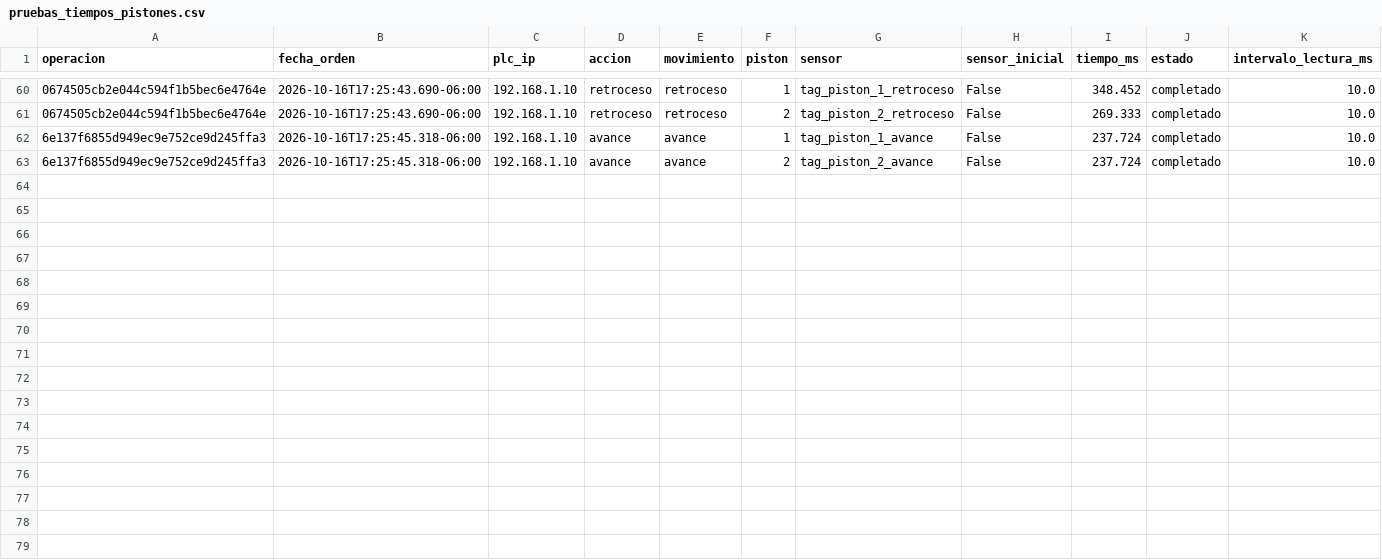
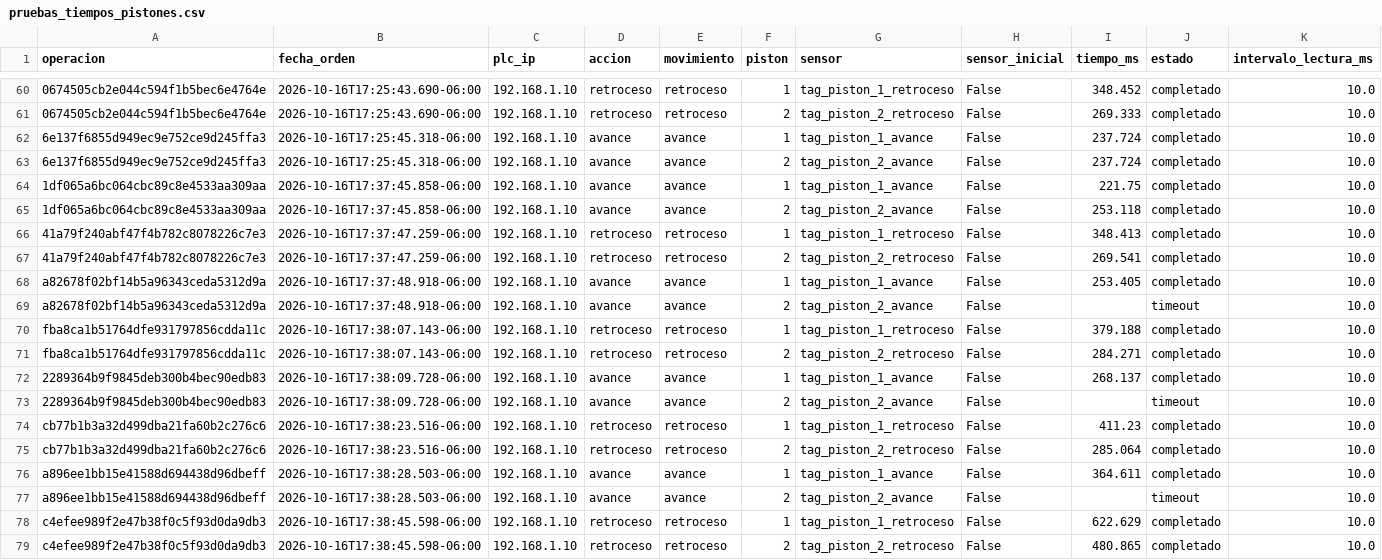
Before and after one commit to JorgePIM97/MoringaCIP, a CSV file: logs/pruebas_tiempos_pistones.csv, drawn as a sheet; only a part is shown, gaps mark what is left out; the diff names each change by its address in the sheet, - before the commit and + after, or states it on an @@ line.

Commit message:
actualizacion ui/ux_latencias piston_segunda prueba_pistones chicos_desaire

```diff
--- a/logs/pruebas_tiempos_pistones.csv
+++ b/logs/pruebas_tiempos_pistones.csv
+row 64: 1df065a6bc064cbc89c8e4533aa309aa | 2026-10-16T17:37:45.858-06:00 | 192.168.1.10 | avance | avance | 1 | tag_piston_1_avance | False | 221.75 | completado | 10.0
+row 65: 1df065a6bc064cbc89c8e4533aa309aa | 2026-10-16T17:37:45.858-06:00 | 192.168.1.10 | avance | avance | 2 | tag_piston_2_avance | False | 253.118 | completado | 10.0
+row 66: 41a79f240abf47f4b782c8078226c7e3 | 2026-10-16T17:37:47.259-06:00 | 192.168.1.10 | retroceso | retroceso | 1 | tag_piston_1_retroceso | False | 348.413 | completado | 10.0
+row 67: 41a79f240abf47f4b782c8078226c7e3 | 2026-10-16T17:37:47.259-06:00 | 192.168.1.10 | retroceso | retroceso | 2 | tag_piston_2_retroceso | False | 269.541 | completado | 10.0
+row 68: a82678f02bf14b5a96343ceda5312d9a | 2026-10-16T17:37:48.918-06:00 | 192.168.1.10 | avance | avance | 1 | tag_piston_1_avance | False | 253.405 | completado | 10.0
+row 69: a82678f02bf14b5a96343ceda5312d9a | 2026-10-16T17:37:48.918-06:00 | 192.168.1.10 | avance | avance | 2 | tag_piston_2_avance | False |  | timeout | 10.0
+row 70: fba8ca1b51764dfe931797856cdda11c | 2026-10-16T17:38:07.143-06:00 | 192.168.1.10 | retroceso | retroceso | 1 | tag_piston_1_retroceso | False | 379.188 | completado | 10.0
+row 71: fba8ca1b51764dfe931797856cdda11c | 2026-10-16T17:38:07.143-06:00 | 192.168.1.10 | retroceso | retroceso | 2 | tag_piston_2_retroceso | False | 284.271 | completado | 10.0
+row 72: 2289364b9f9845deb300b4bec90edb83 | 2026-10-16T17:38:09.728-06:00 | 192.168.1.10 | avance | avance | 1 | tag_piston_1_avance | False | 268.137 | completado | 10.0
+row 73: 2289364b9f9845deb300b4bec90edb83 | 2026-10-16T17:38:09.728-06:00 | 192.168.1.10 | avance | avance | 2 | tag_piston_2_avance | False |  | timeout | 10.0
+row 74: cb77b1b3a32d499dba21fa60b2c276c6 | 2026-10-16T17:38:23.516-06:00 | 192.168.1.10 | retroceso | retroceso | 1 | tag_piston_1_retroceso | False | 411.23 | completado | 10.0
+row 75: cb77b1b3a32d499dba21fa60b2c276c6 | 2026-10-16T17:38:23.516-06:00 | 192.168.1.10 | retroceso | retroceso | 2 | tag_piston_2_retroceso | False | 285.064 | completado | 10.0
+row 76: a896ee1bb15e41588d694438d96dbeff | 2026-10-16T17:38:28.503-06:00 | 192.168.1.10 | avance | avance | 1 | tag_piston_1_avance | False | 364.611 | completado | 10.0
+row 77: a896ee1bb15e41588d694438d96dbeff | 2026-10-16T17:38:28.503-06:00 | 192.168.1.10 | avance | avance | 2 | tag_piston_2_avance | False |  | timeout | 10.0
+row 78: c4efee989f2e47b38f0c5f93d0da9db3 | 2026-10-16T17:38:45.598-06:00 | 192.168.1.10 | retroceso | retroceso | 1 | tag_piston_1_retroceso | False | 622.629 | completado | 10.0
+row 79: c4efee989f2e47b38f0c5f93d0da9db3 | 2026-10-16T17:38:45.598-06:00 | 192.168.1.10 | retroceso | retroceso | 2 | tag_piston_2_retroceso | False | 480.865 | completado | 10.0
```
